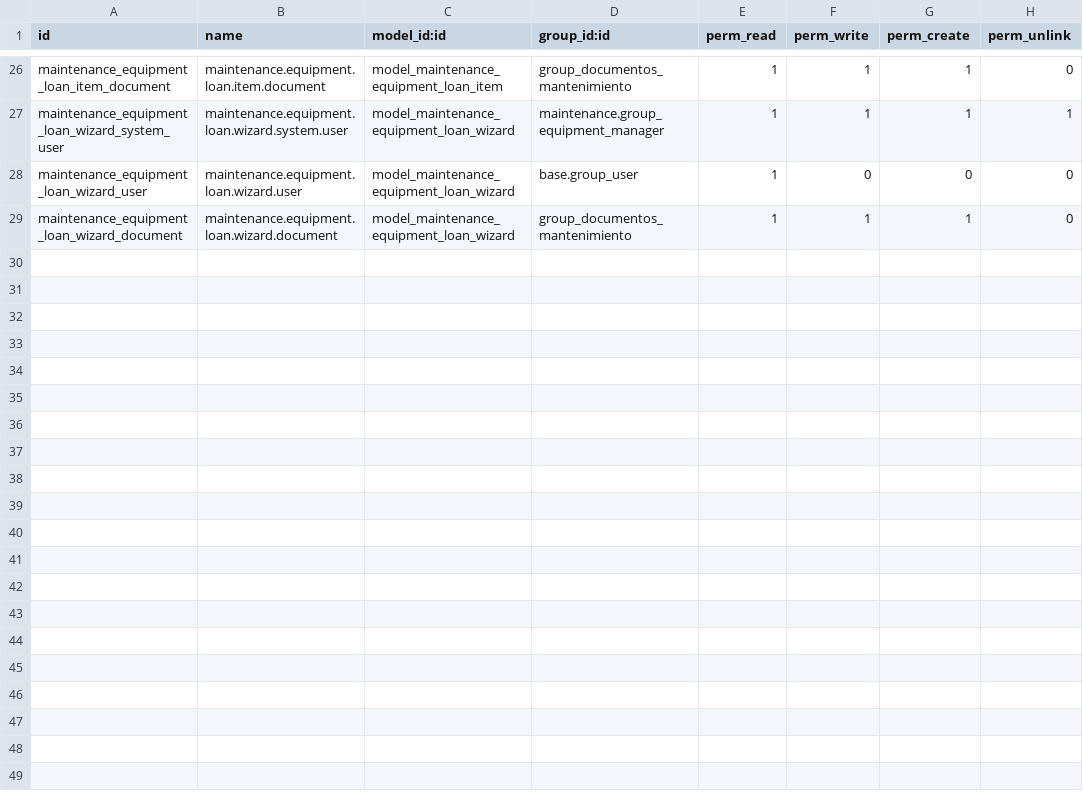
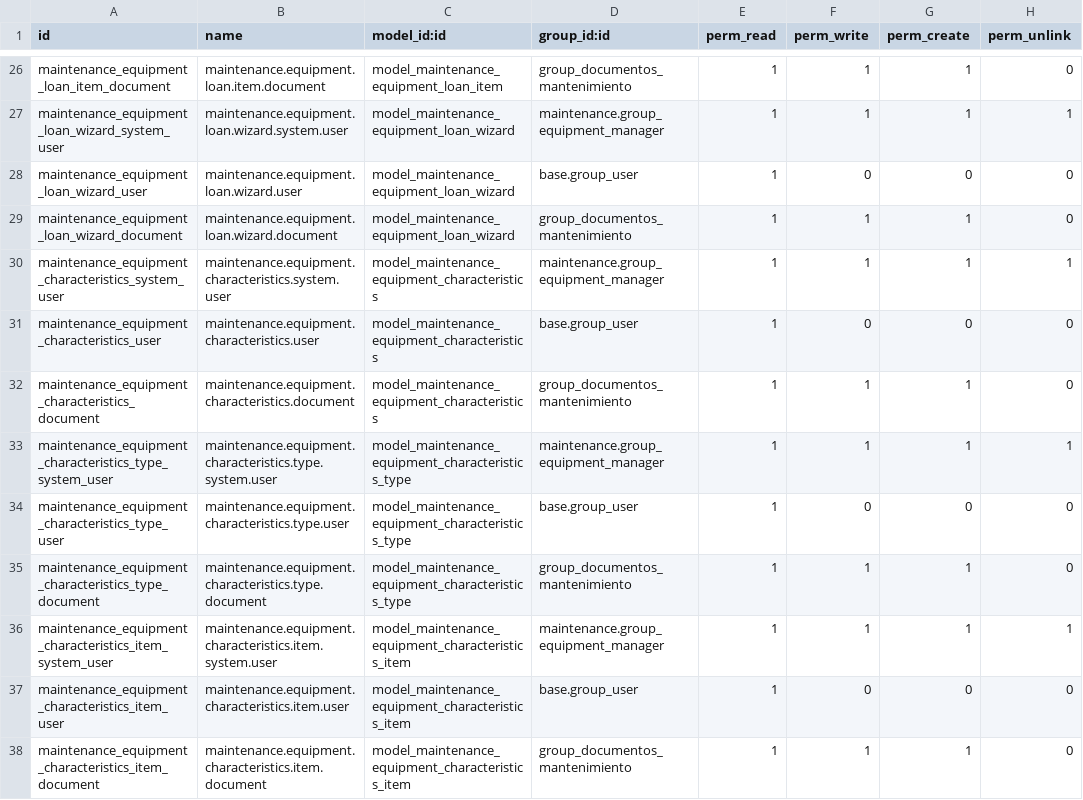
Before and after one commit to JOMILORO/mtto_confetex, a CSV file: security/ir.model.access.csv, drawn as a sheet; only a part is shown, gaps mark what is left out.

```diff
--- a/security/ir.model.access.csv
+++ b/security/ir.model.access.csv
@@ -29 +29,10 @@ maintenance_equipment_loan_wizard_user,maintenance.equipment.loan.wizard.user,mo
 maintenance_equipment_loan_wizard_document,maintenance.equipment.loan.wizard.document,model_maintenance_equipment_loan_wizard,group_documentos_mantenimiento,1,1,1,0
+maintenance_equipment_characteristics_system_user,maintenance.equipment.characteristics.system.user,model_maintenance_equipment_characteristics,maintenance.group_equipment_manager,1,1,1,1
+maintenance_equipment_characteristics_user,maintenance.equipment.characteristics.user,model_maintenance_equipment_characteristics,base.group_user,1,0,0,0
+maintenance_equipment_characteristics_document,maintenance.equipment.characteristics.document,model_maintenance_equipment_characteristics,group_documentos_mantenimiento,1,1,1,0
+maintenance_equipment_characteristics_type_system_user,maintenance.equipment.characteristics.type.system.user,model_maintenance_equipment_characteristics_type,maintenance.group_equipment_manager,1,1,1,1
+maintenance_equipment_characteristics_type_user,maintenance.equipment.characteristics.type.user,model_maintenance_equipment_characteristics_type,base.group_user,1,0,0,0
+maintenance_equipment_characteristics_type_document,maintenance.equipment.characteristics.type.document,model_maintenance_equipment_characteristics_type,group_documentos_mantenimiento,1,1,1,0
+maintenance_equipment_characteristics_item_system_user,maintenance.equipment.characteristics.item.system.user,model_maintenance_equipment_characteristics_item,maintenance.group_equipment_manager,1,1,1,1
+maintenance_equipment_characteristics_item_user,maintenance.equipment.characteristics.item.user,model_maintenance_equipment_characteristics_item,base.group_user,1,0,0,0
+maintenance_equipment_characteristics_item_document,maintenance.equipment.characteristics.item.document,model_maintenance_equipment_characteristics_item,group_documentos_mantenimiento,1,1,1,0
```
Also changed, not shown: 10 other files.
